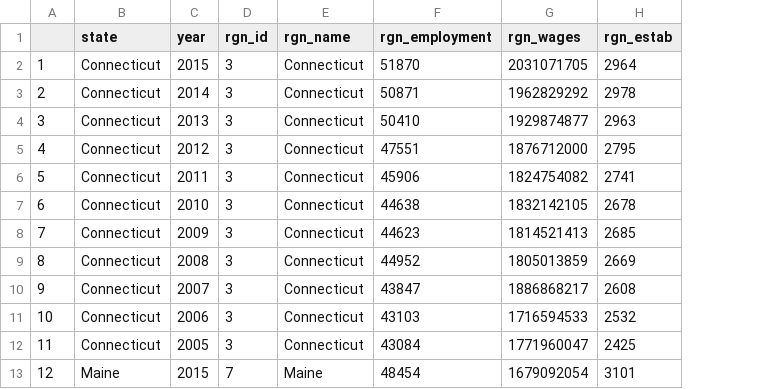
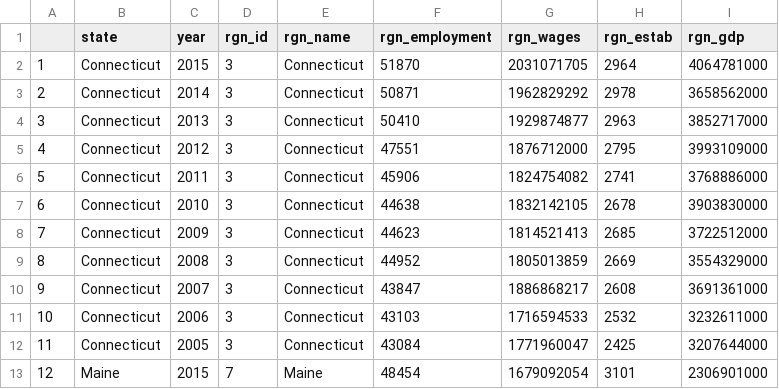
Before and after one commit to jules32/ne-prep, a CSV file: prep/liv/data/clean_noep_data.csv, drawn as a sheet; only a part is shown; the diff names each change by its address in the sheet, - before the commit and + after, or states it on an @@ line.

Commit message:
added in GDP

```diff
--- a/prep/liv/data/clean_noep_data.csv
+++ b/prep/liv/data/clean_noep_data.csv
+column I (rgn_gdp), rows 2-13: 4064781000 | 3658562000 | 3852717000 | 3993109000 | 3768886000 | 3903830000 | 3722512000 | 3554329000 | 3691361000 | 3232611000 | 3207644000 | 2306901000
```
